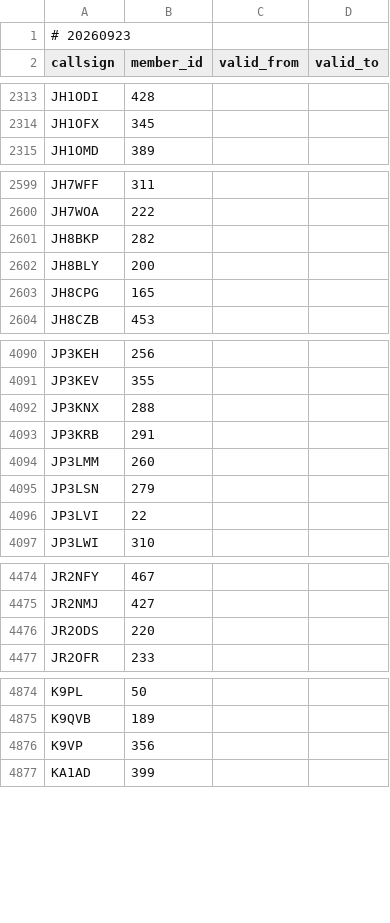
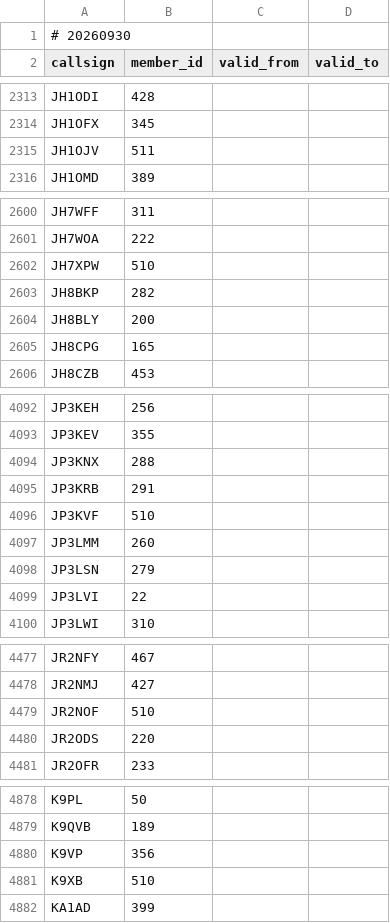
Before and after one commit to foldynl/hamradio-membeship-lists, a CSV file: lists/a1club.csv, drawn as a sheet; only a part is shown, gaps mark what is left out; the diff covers the shown part only.

```diff
--- a/lists/a1club.csv
+++ b/lists/a1club.csv
@@ -1,2 +1,2 @@
-# 20260923
+# 20260930
 callsign,member_id,valid_from,valid_to
@@ -2314,2 +2314,3 @@ JH1ODI,428,,
 JH1OFX,345,,
+JH1OJV,511,,
 JH1OMD,389,,
@@ -2600,2 +2601,3 @@ JH7WFF,311,,
 JH7WOA,222,,
+JH7XPW,510,,
 JH8BKP,282,,
@@ -4093,2 +4095,3 @@ JP3KNX,288,,
 JP3KRB,291,,
+JP3KVF,510,,
 JP3LMM,260,,
@@ -4475,2 +4478,3 @@ JR2NFY,467,,
 JR2NMJ,427,,
+JR2NOF,510,,
 JR2ODS,220,,
@@ -4876,2 +4880,3 @@ K9QVB,189,,
 K9VP,356,,
+K9XB,510,,
 KA1AD,399,,
```
Also changed, not shown: 1 added row elsewhere in this file, lists/clublogOQRS.csv, lists/fists.csv, 21 other files.
